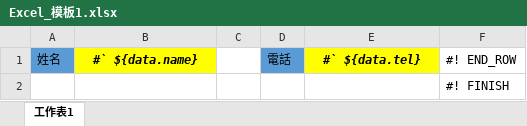
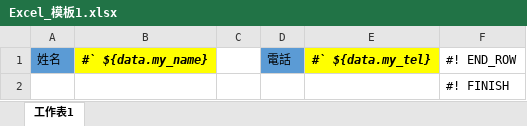
Before and after one commit to Gefanxe/excel-to-word-web, an Excel workbook: testFiles/Excel_模板1.xlsx, sheet 工作表1, drawn as a sheet; values as stored, in another font and other column widths than the file's, no borders; the diff names each change by its address in the sheet, - before the commit and + after, or states it on an @@ line.

```diff
--- a/testFiles/Excel_模板1.xlsx (sheet 工作表1)
+++ b/testFiles/Excel_模板1.xlsx (sheet 工作表1)
-B1: #` ${data.name}
+B1: #` ${data.my_name}
-E1: #` ${data.tel}
+E1: #` ${data.my_tel}
```
Also changed, not shown: 1 other file.
